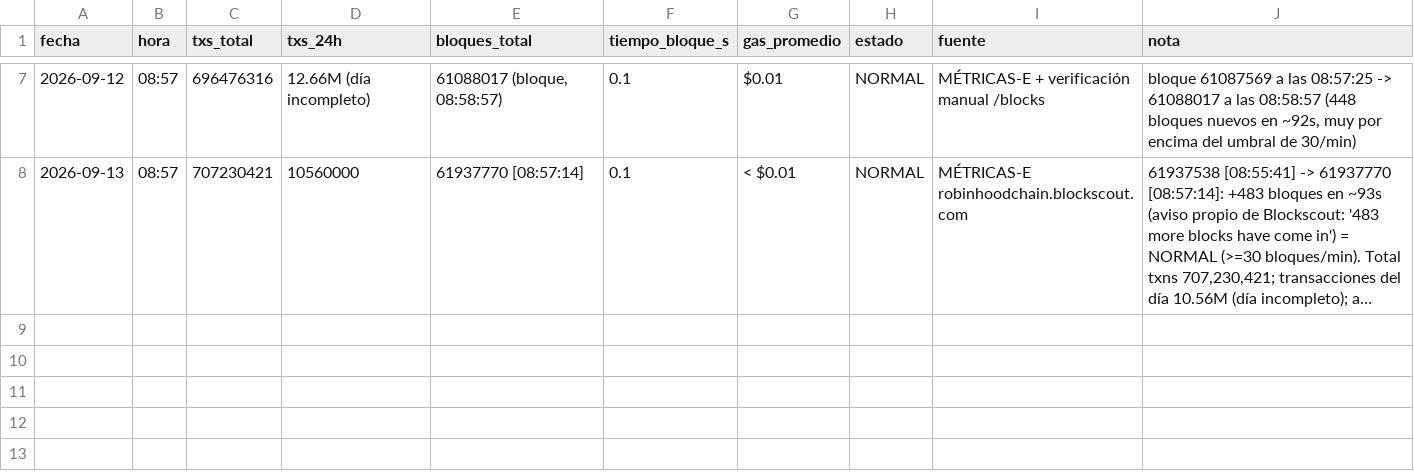
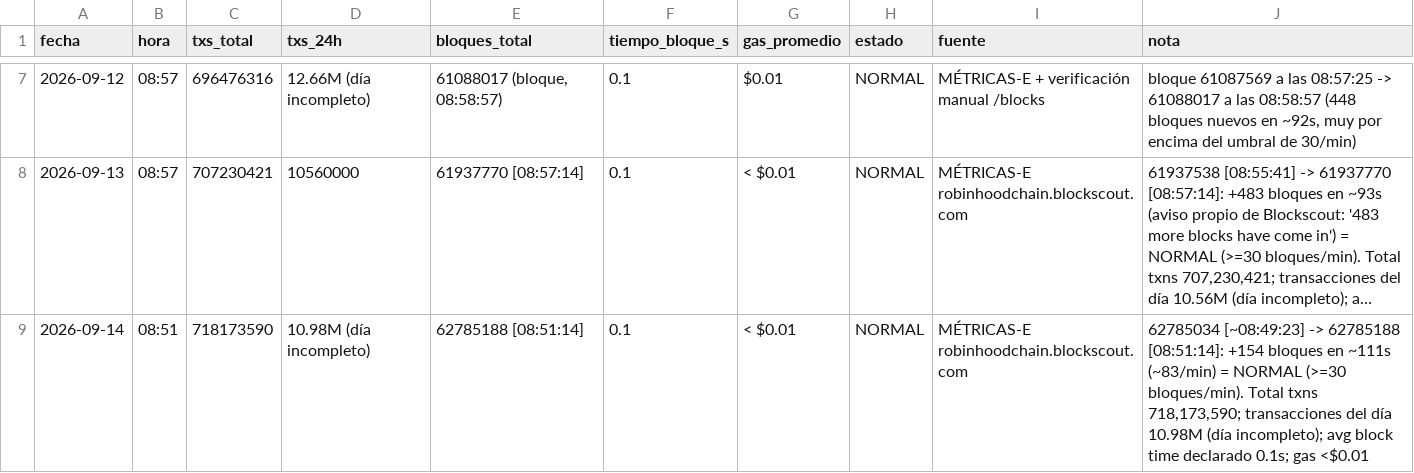
Before and after one commit to joseluis150-ui/trinchera, a CSV file: red-rh.csv, drawn as a sheet; only a part is shown, gaps mark what is left out; long unchanged cells end in …; the diff names each change by its address in the sheet, - before the commit and + after, or states it on an @@ line.

```diff
--- a/red-rh.csv
+++ b/red-rh.csv
+row 9: 2026-09-14 | 08:51 | 718173590 | 10.98M (día incompleto) | 62785188 [08:51:14] | 0.1 | < $0.01 | NORMAL | MÉTRICAS-E robinhoodchain.blockscout.com | 62785034 [~08:49:23] -> 62785188 [08:51:14]: +154 bloques en ~111s (~83/min) = NORMAL (>=30 bloques/min). Total txns 718,173,590; transacciones del día 10.98M (día incompleto); avg block time declarado 0.1s; gas <$0.01
```
Also changed, not shown: benchmarks.csv, control-perdedores.csv, 3 other files.
